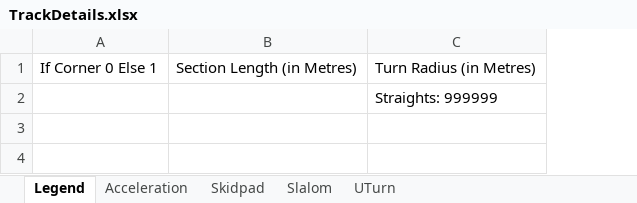
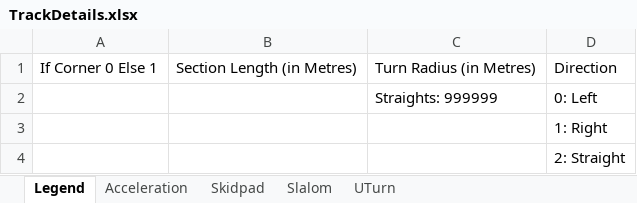
Before and after one commit to weehonghan/DifferentialModel, an Excel workbook: TrackDetails.xlsx, sheet Legend, drawn as a sheet; values as stored, in another font and other column widths than the file's, no borders; the diff names each change by its address in the sheet, - before the commit and + after, or states it on an @@ line.

```diff
--- a/TrackDetails.xlsx (sheet Legend)
+++ b/TrackDetails.xlsx (sheet Legend)
+column D, rows 1-2: Direction | 0: Left
+row 3:  |  |  | 1: Right
+row 4:  |  |  | 2: Straight
```
Also changed, not shown: sheet Slalom, sheet Skidpad, sheet UTurn, sheet Acceleration, TransmissionModelResults.xlsx, 6 other files.
